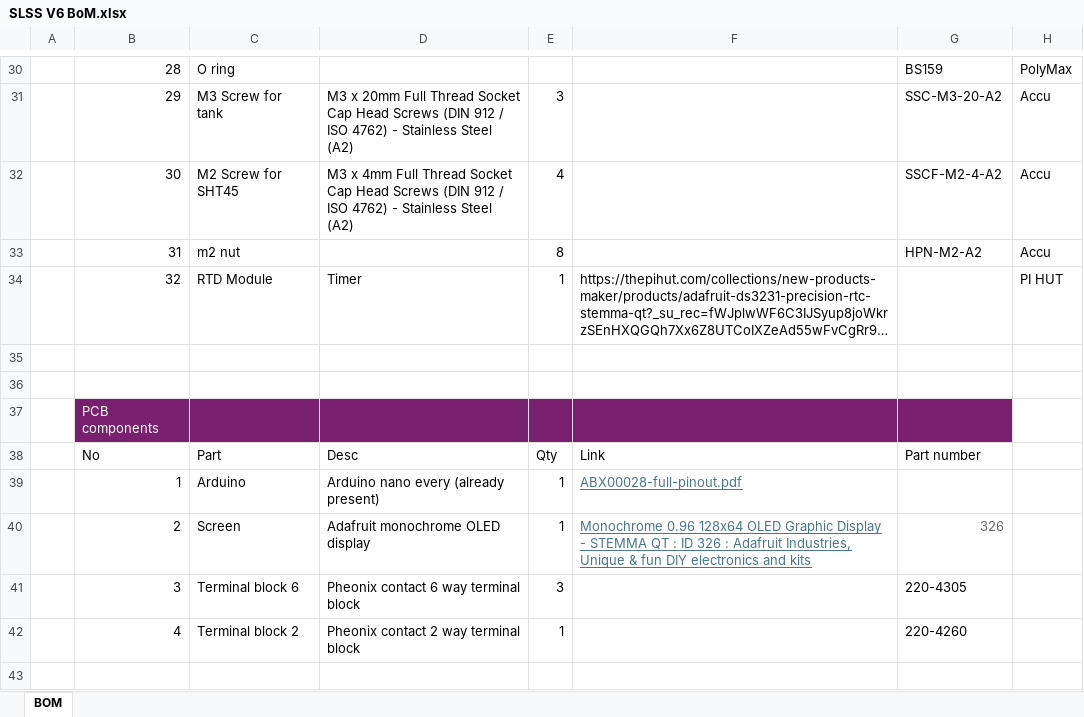
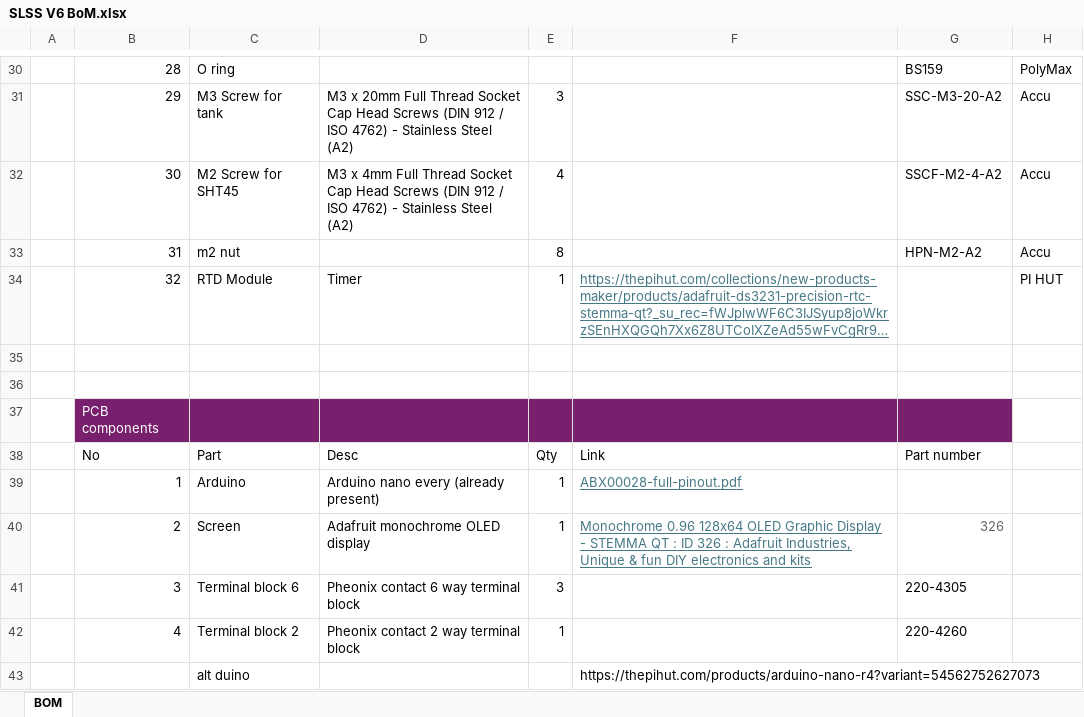
Before and after one commit to Retaron/SLSS, an Excel workbook: SLSS V6/SLSS V6 BoM.xlsx, sheet BOM, drawn as a sheet; only a part is shown, gaps mark what is left out; long unchanged cells end in …; values as stored, in another font and other column widths than the file's, no borders; the diff names each change by its address in the sheet, - before the commit and + after, or states it on an @@ line.

```diff
--- a/SLSS V6/SLSS V6 BoM.xlsx (sheet BOM)
+++ b/SLSS V6/SLSS V6 BoM.xlsx (sheet BOM)
@@ F34 underline: off → on, text colour: black → #467886 @@
+row 43:  |  | alt duino |  |  | https://thepihut.com/products/arduino-nano-r4?variant=54562752627073
```
Also changed, not shown: 3 other files.
